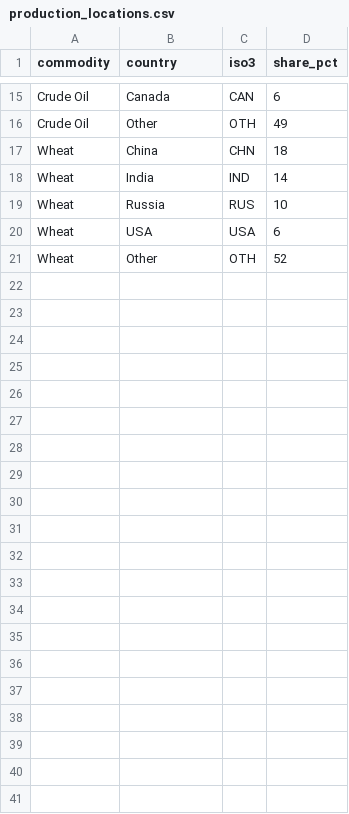
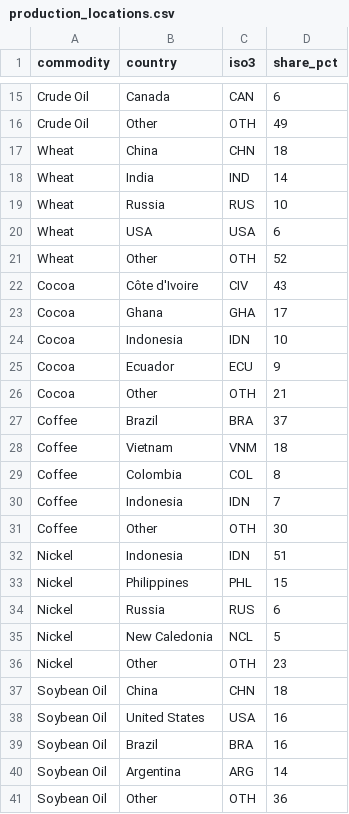
Before and after one commit to frnietz/comm_dash_2, a CSV file: data/production_locations.csv, drawn as a sheet; only a part is shown, gaps mark what is left out; the diff names each change by its address in the sheet, - before the commit and + after, or states it on an @@ line.

Commit message:
Update production_locations.csv

```diff
--- a/data/production_locations.csv
+++ b/data/production_locations.csv
+row 22: Cocoa | Côte d'Ivoire | CIV | 43
+row 23: Cocoa | Ghana | GHA | 17
+row 24: Cocoa | Indonesia | IDN | 10
+row 25: Cocoa | Ecuador | ECU | 9
+row 26: Cocoa | Other | OTH | 21
+row 27: Coffee | Brazil | BRA | 37
+row 28: Coffee | Vietnam | VNM | 18
+row 29: Coffee | Colombia | COL | 8
+row 30: Coffee | Indonesia | IDN | 7
+row 31: Coffee | Other | OTH | 30
+row 32: Nickel | Indonesia | IDN | 51
+row 33: Nickel | Philippines | PHL | 15
+row 34: Nickel | Russia | RUS | 6
+row 35: Nickel | New Caledonia | NCL | 5
+row 36: Nickel | Other | OTH | 23
+row 37: Soybean Oil | China | CHN | 18
+row 38: Soybean Oil | United States | USA | 16
+row 39: Soybean Oil | Brazil | BRA | 16
+row 40: Soybean Oil | Argentina | ARG | 14
+row 41: Soybean Oil | Other | OTH | 36
```
